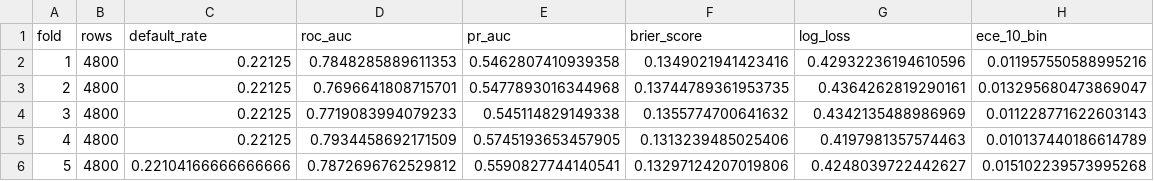
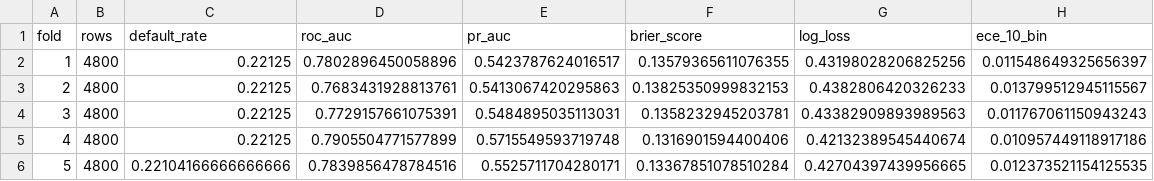
Before and after one commit to aria-yihan-zhao/credit-risk-model-validation, a CSV file: reports/tables/xgboost_cv_fold_metrics.csv, drawn as a sheet.

```diff
--- a/reports/tables/xgboost_cv_fold_metrics.csv
+++ b/reports/tables/xgboost_cv_fold_metrics.csv
@@ -1,6 +1,6 @@
 fold,rows,default_rate,roc_auc,pr_auc,brier_score,log_loss,ece_10_bin
-1,4800,0.22125,0.7848285889611353,0.5462807410939358,0.1349021941423416,0.42932236194610596,0.011957550588995216
-2,4800,0.22125,0.7696641808715701,0.5477893016344968,0.13744789361953735,0.4364262819290161,0.013295680473869047
-3,4800,0.22125,0.7719083994079233,0.545114829149338,0.1355774700641632,0.4342135488986969,0.011228771622603143
-4,4800,0.22125,0.7934458692171509,0.5745193653457905,0.1313239485025406,0.4197981357574463,0.010137440186614789
-5,4800,0.22104166666666666,0.7872696762529812,0.5590827744140541,0.13297124207019806,0.4248039722442627,0.015102239573995268
+1,4800,0.22125,0.7802896450058896,0.5423787624016517,0.13579365611076355,0.43198028206825256,0.011548649325656397
+2,4800,0.22125,0.7683431928813761,0.5413067420295863,0.13825350999832153,0.4382806420326233,0.013799512945115567
+3,4800,0.22125,0.7729157661075391,0.5484895035113031,0.1358232945203781,0.43382909893989563,0.011767061150943243
+4,4800,0.22125,0.7905504771577899,0.5715549593719748,0.1316901594400406,0.42132389545440674,0.010957449118917186
+5,4800,0.22104166666666666,0.7839856478784516,0.5525711704280171,0.13367851078510284,0.42704397439956665,0.012373521154125535
```
Also changed, not shown: reports/tables/calibration_comparison.csv, reports/tables/logistic_coefficients.csv, 24 other files.
